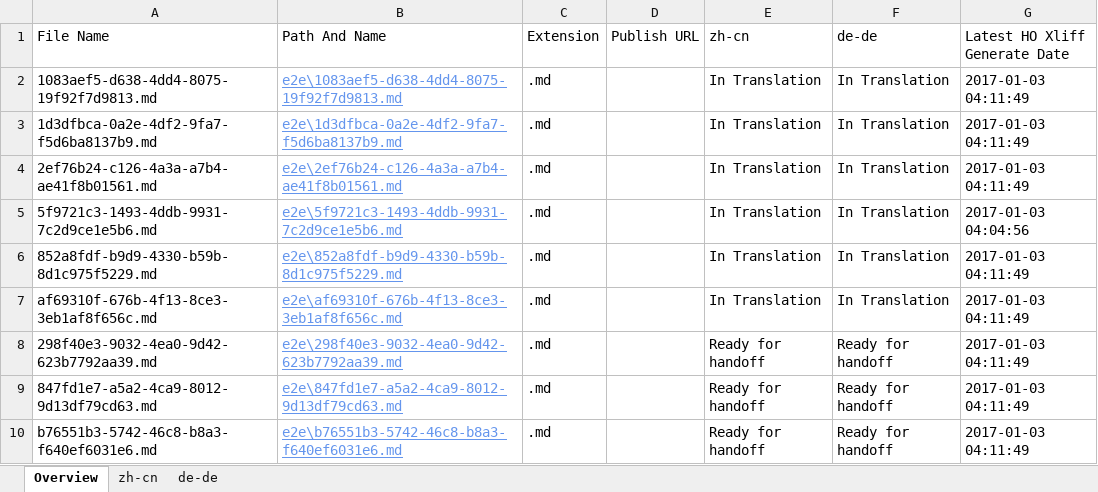
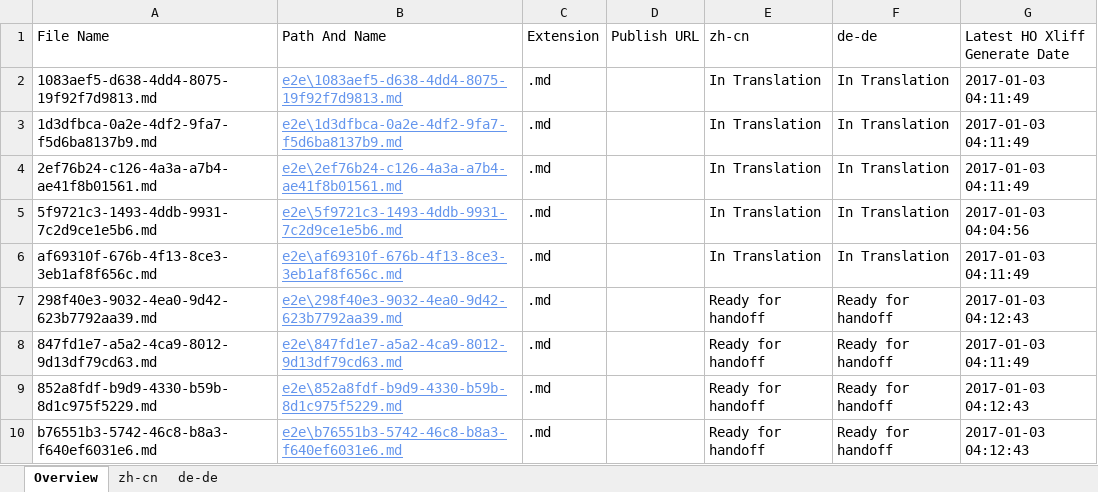
Before and after one commit to OpenLocalizationTestOrg/ol-test1-handback, an Excel workbook: ol-handback/OpenLocalizationTestOrg/ol-test1/ci/localization-status.xlsx, sheet Overview, drawn as a sheet; values as stored, in another font and other column widths than the file's, no borders; table styles not drawn; removed rows and columns are numbered as before the commit, all else as after; the diff names each change by its address in the sheet, - before the commit and + after, or states it on an @@ line.

Commit message:
Generate Report for Handoff

```diff
--- a/ol-handback/OpenLocalizationTestOrg/ol-test1/ci/localization-status.xlsx (sheet Overview)
+++ b/ol-handback/OpenLocalizationTestOrg/ol-test1/ci/localization-status.xlsx (sheet Overview)
-row 6: 852a8fdf-b9d9-4330-b59b-8d1c975f5229.md | e2e\852a8fdf-b9d9-4330-b59b-8d1c975f5229.md | .md |  | In Translation | In Translation | 2017-01-03 04:11:49
-G7 (Latest HO Xliff Generate Date): 2017-01-03 04:11:49
+G7 (Latest HO Xliff Generate Date): 2017-01-03 04:12:43
+row 9: 852a8fdf-b9d9-4330-b59b-8d1c975f5229.md | e2e\852a8fdf-b9d9-4330-b59b-8d1c975f5229.md | .md |  | Ready for handoff | Ready for handoff | 2017-01-03 04:12:43
-G10 (Latest HO Xliff Generate Date): 2017-01-03 04:11:49
+G10 (Latest HO Xliff Generate Date): 2017-01-03 04:12:43
```
Also changed, not shown: sheet zh-cn, sheet de-de.
